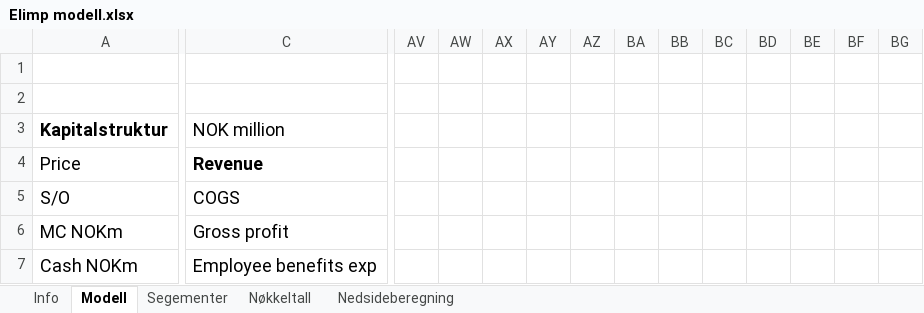
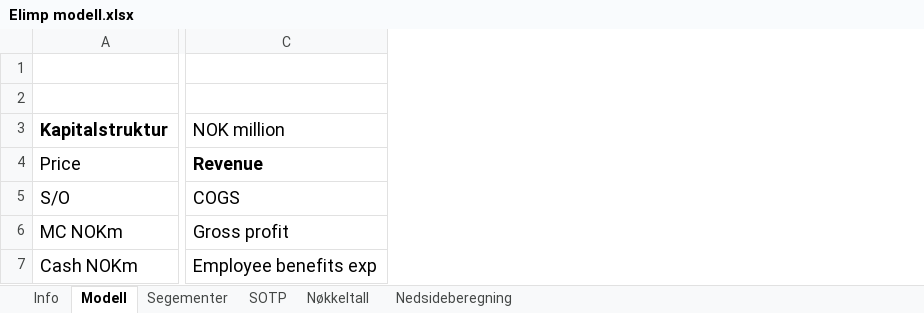
Before and after one commit to AugustHodt/Excel-modeller, an Excel workbook: Elimp modell.xlsx, sheet Modell, drawn as a sheet; only a part is shown, gaps mark what is left out; values as stored, in another font and other column widths than the file's, no borders; removed rows and columns are numbered as before the commit, all else as after; the diff covers the shown part only; the diff names each change by its address in the sheet, - before the commit and + after, or states it on an @@ line.

```diff
--- a/Elimp modell.xlsx (sheet Modell)
+++ b/Elimp modell.xlsx (sheet Modell)
+sheet tab: SOTP
-column AV, empty
-column AW, empty
-column AX, empty
-column AY, empty
-column AZ, empty
-column BA, empty
-column BB, empty
-column BC, empty
-column BD, empty
-column BE, empty
-column BF, empty
-column BG, empty
```
Also changed, not shown: 1 added row, 41 added columns, 29 removed columns, 302 edited cells and cell formats elsewhere in this sheet, sheet Segementer, sheet Nøkkeltall, sheet Nedsideberegning, formulas that keep their value, Evolution modell.xlsx, KID modell.xlsx, 2 other files.
